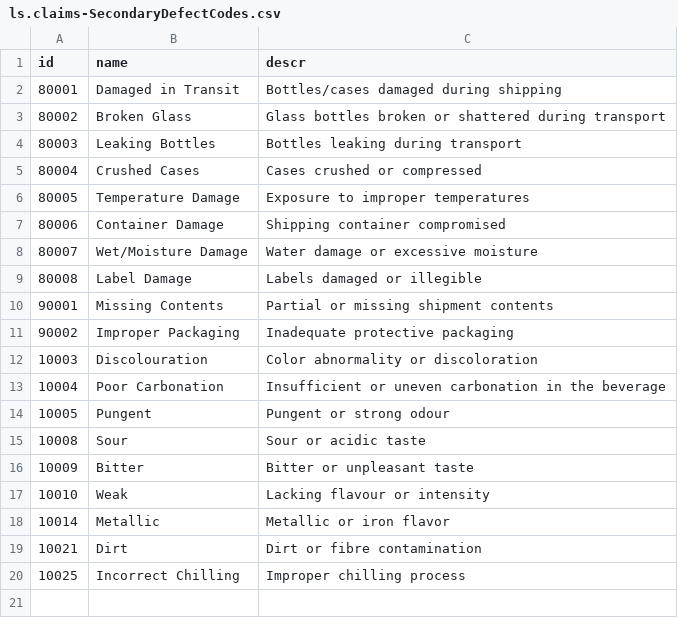
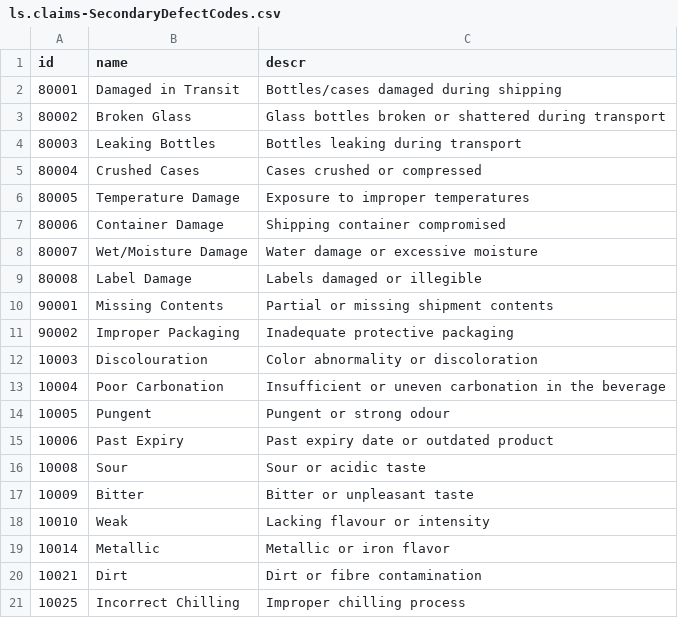
Before and after one commit to katansapdevelop/claims-n8n-demo, a CSV file: db/data/ls.claims-SecondaryDefectCodes.csv, drawn as a sheet; the diff names each change by its address in the sheet, - before the commit and + after, or states it on an @@ line.

Commit message:
Update defect codes in CSV files; add new expiry-related entries and remove obsolete images

```diff
--- a/db/data/ls.claims-SecondaryDefectCodes.csv
+++ b/db/data/ls.claims-SecondaryDefectCodes.csv
+row 15: 10006 | Past Expiry | Past expiry date or outdated product
```
Also changed, not shown: db/data/ls.claims-PrimaryDefectCodes.csv, db/data/ls.claims-PrimaryToSecondaryDefectMap.csv, 6 other files.
